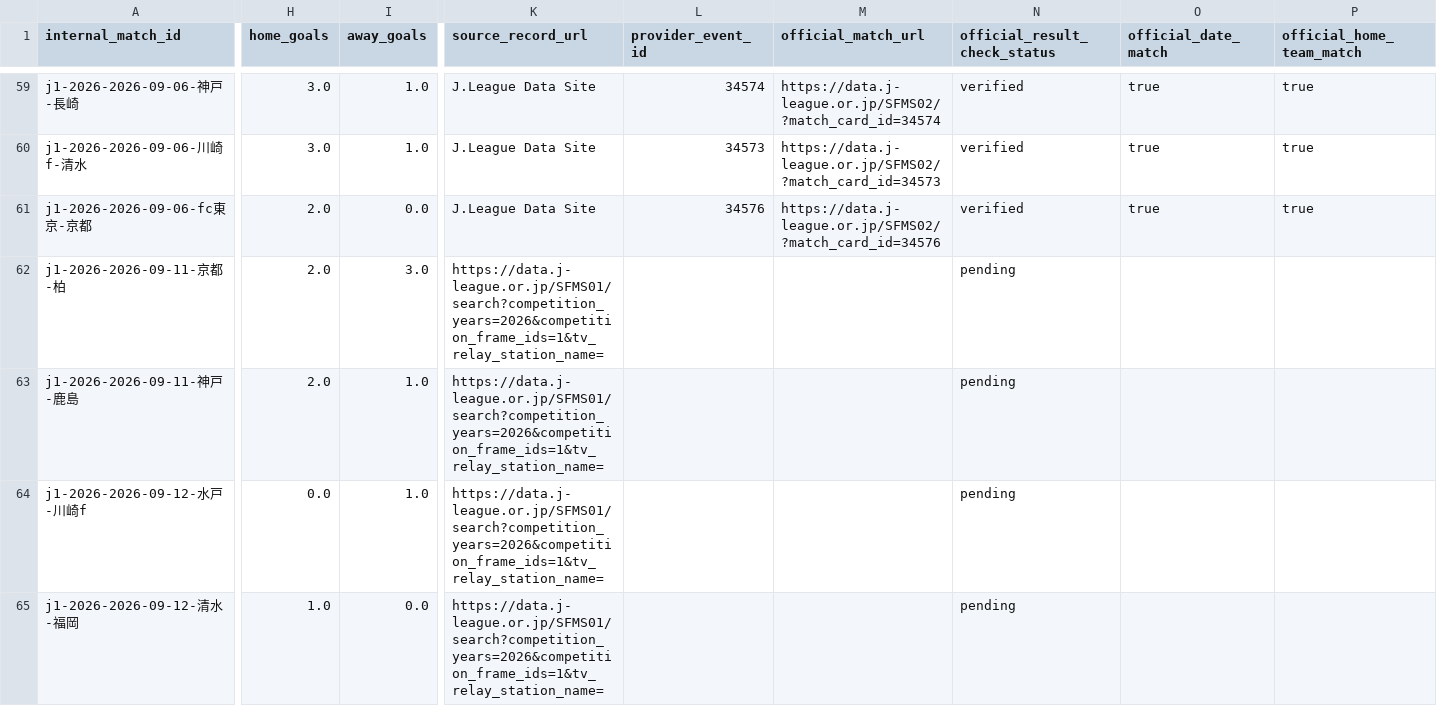
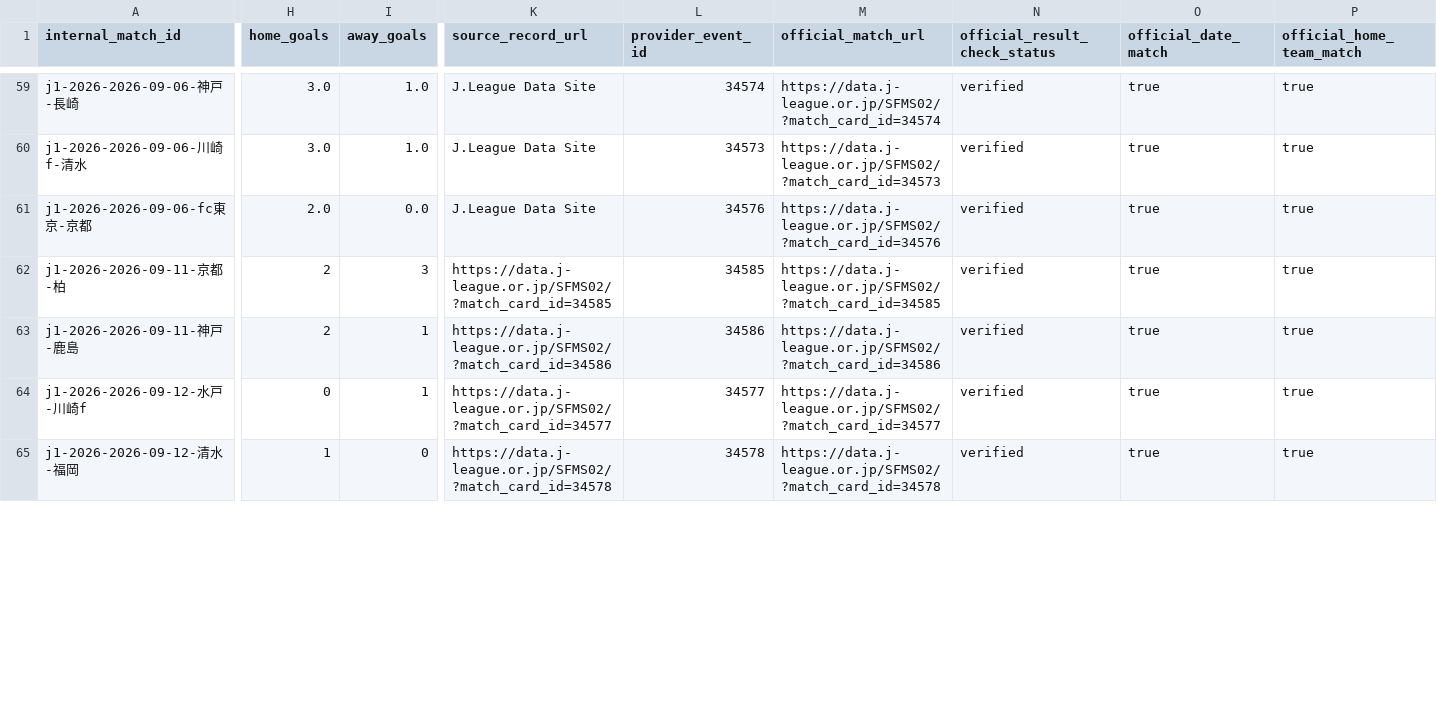
Before and after one commit to zj03204112-hub/-, a CSV file: data/season_match_detail/j1_2026_match_id_mapping.csv, drawn as a sheet; only a part is shown, gaps mark what is left out; the diff covers the shown part only; the diff names each change by its address in the sheet, - before the commit and + after, or states it on an @@ line.

Commit message:
Verify J1 2026/27 match records for Sep 11-13 from official J.League Data Site

```diff
--- a/data/season_match_detail/j1_2026_match_id_mapping.csv
+++ b/data/season_match_detail/j1_2026_match_id_mapping.csv
-H62:H63 (home_goals): 2.0
+H62:H63 (home_goals): 2
-I62 (away_goals): 3.0
+I62 (away_goals): 3
-K62 (source_record_url): https://data.j-league.or.jp/SFMS01/search?competition_years=2026&competition_frame_ids=1&tv_relay_station_name=
+K62 (source_record_url): https://data.j-league.or.jp/SFMS02/?match_card_id=34585
-L62 (provider_event_id): (empty)
+L62 (provider_event_id): 34585
-M62 (official_match_url): (empty)
+M62 (official_match_url): https://data.j-league.or.jp/SFMS02/?match_card_id=34585
-N62:N65 (official_result_check_status): pending
+N62:N65 (official_result_check_status): verified
-O62:O65 (official_date_match): (empty)
+O62:O65 (official_date_match): true
-P62:P65 (official_home_team_match): (empty)
+P62:P65 (official_home_team_match): true
-I63:I64 (away_goals): 1.0
+I63:I64 (away_goals): 1
-K63 (source_record_url): https://data.j-league.or.jp/SFMS01/search?competition_years=2026&competition_frame_ids=1&tv_relay_station_name=
+K63 (source_record_url): https://data.j-league.or.jp/SFMS02/?match_card_id=34586
-L63 (provider_event_id): (empty)
+L63 (provider_event_id): 34586
-M63 (official_match_url): (empty)
+M63 (official_match_url): https://data.j-league.or.jp/SFMS02/?match_card_id=34586
-H64 (home_goals): 0.0
+H64 (home_goals): 0
-K64 (source_record_url): https://data.j-league.or.jp/SFMS01/search?competition_years=2026&competition_frame_ids=1&tv_relay_station_name=
+K64 (source_record_url): https://data.j-league.or.jp/SFMS02/?match_card_id=34577
-L64 (provider_event_id): (empty)
+L64 (provider_event_id): 34577
-M64 (official_match_url): (empty)
+M64 (official_match_url): https://data.j-league.or.jp/SFMS02/?match_card_id=34577
-H65 (home_goals): 1.0
+H65 (home_goals): 1
-I65 (away_goals): 0.0
+I65 (away_goals): 0
-K65 (source_record_url): https://data.j-league.or.jp/SFMS01/search?competition_years=2026&competition_frame_ids=1&tv_relay_station_name=
+K65 (source_record_url): https://data.j-league.or.jp/SFMS02/?match_card_id=34578
-L65 (provider_event_id): (empty)
+L65 (provider_event_id): 34578
-M65 (official_match_url): (empty)
+M65 (official_match_url): https://data.j-league.or.jp/SFMS02/?match_card_id=34578
```
Also changed, not shown: 98 edited cells elsewhere in this file.
